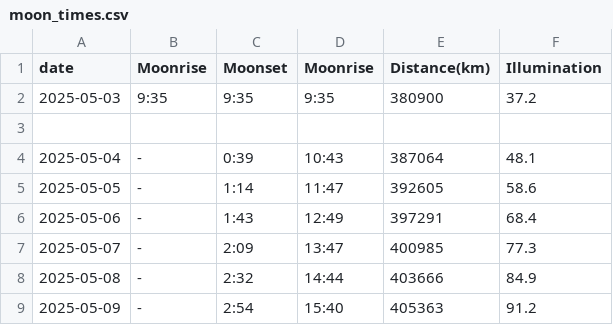
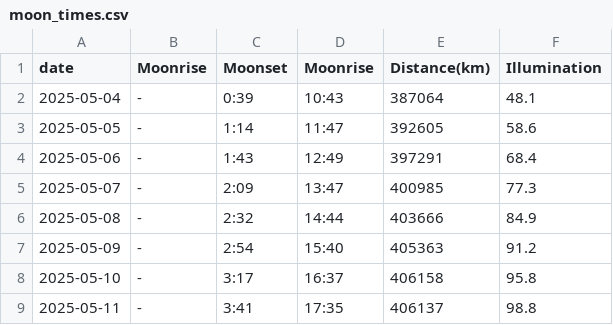
Before and after one commit to ndlopez/scrapped, a CSV file: data/moon_times.csv, drawn as a sheet; only a part is shown; the shorter side is filled out with more unchanged rows.

```diff
--- a/data/moon_times.csv
+++ b/data/moon_times.csv
@@ -1,4 +1,2 @@
 date;Moonrise;Moonset;Moonrise;Distance(km);Illumination
-2025-05-03;9:35;9:35;9:35;380900;37.2
-
 2025-05-04;-;0:39;10:43;387064;48.1
```
Also changed, not shown: data/sunspot_number.csv, 1 other file.
